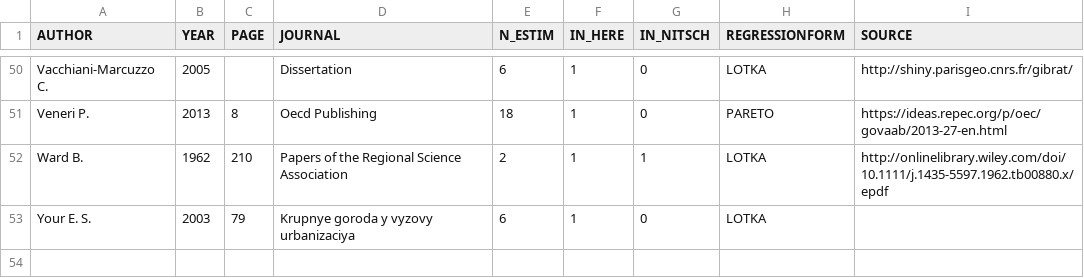
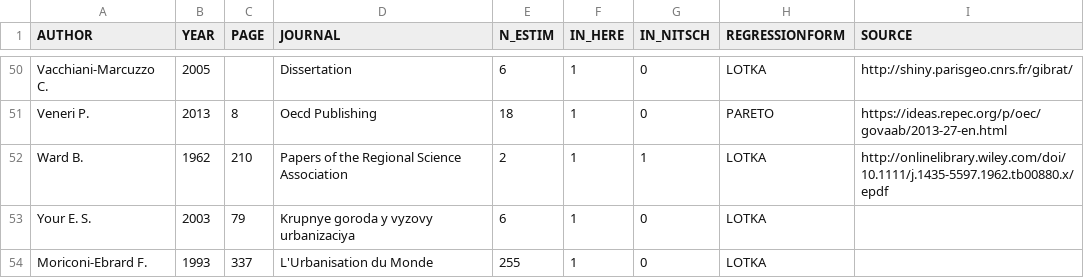
Before and after one commit to ClementineCttn/MetaZipf, a CSV file: data/zipf_refs.csv, drawn as a sheet; only a part is shown, gaps mark what is left out; the diff names each change by its address in the sheet, - before the commit and + after, or states it on an @@ line.

Commit message:
add 1980 estimations from Moriconi1993 and update refs

```diff
--- a/data/zipf_refs.csv
+++ b/data/zipf_refs.csv
+row 54: Moriconi-Ebrard F. | 1993 | 337 | L'Urbanisation du Monde | 255 | 1 | 0 | LOTKA
```
Also changed, not shown: 2 other files.
